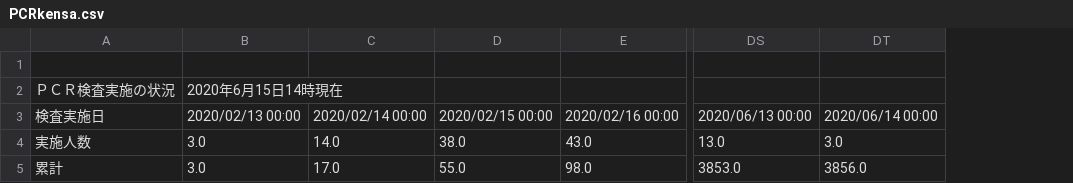
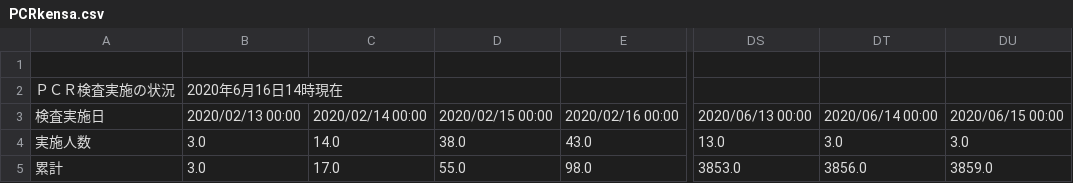
Before and after one commit to wakayama-pref-org/covid19, a CSV file: csv/PCRkensa.csv, drawn as a sheet; only a part is shown, gaps mark what is left out; the diff names each change by its address in the sheet, - before the commit and + after, or states it on an @@ line.

```diff
--- a/csv/PCRkensa.csv
+++ b/csv/PCRkensa.csv
+column DU, rows 3-5: 2020/06/15 00:00 | 3.0 | 3859.0
-B2: 2020年6月15日14時現在
+B2: 2020年6月16日14時現在
```
Also changed, not shown: csv/kansensuii.csv, 2 other files.
